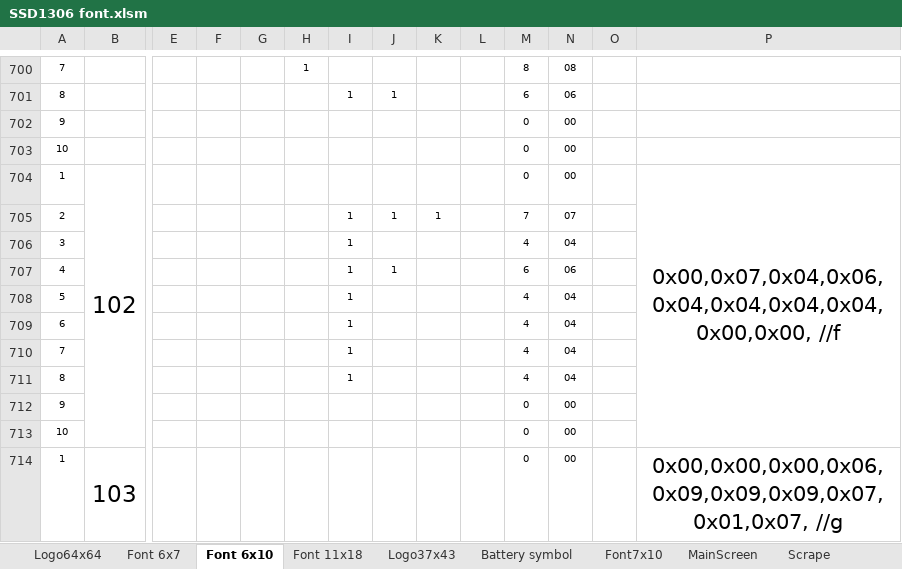
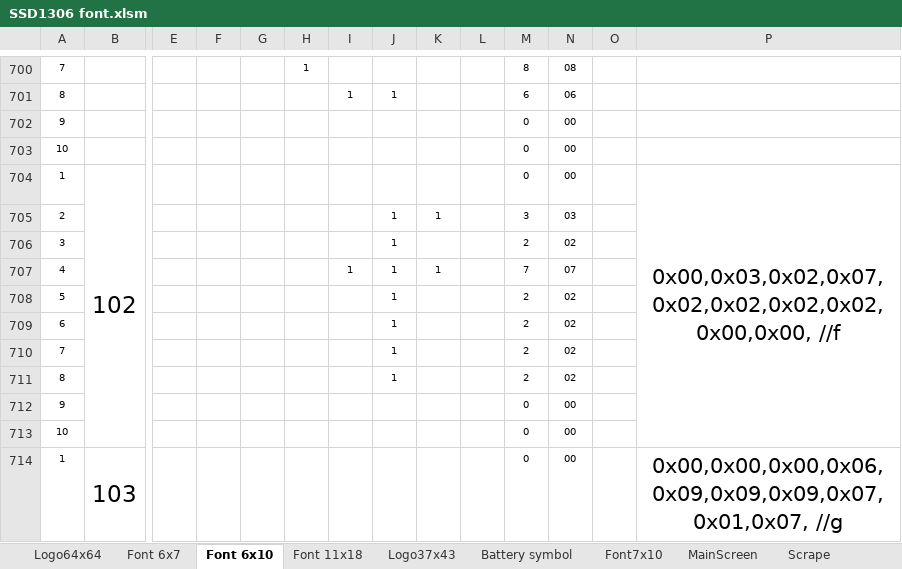
Before and after one commit to reneweimar/Tip-profiler-V2, an Excel workbook: SSD1306 font.xlsm, sheet Font 6x10, drawn as a sheet; only a part is shown, gaps mark what is left out; values as stored, in another font and other column widths than the file's, no borders; conditional formats not drawn; removed rows and columns are numbered as before the commit, all else as after; rows hold the shown columns only; the diff names each change by its address in the sheet, - before the commit and + after, or states it on an @@ line.

```diff
--- a/SSD1306 font.xlsm (sheet Font 6x10)
+++ b/SSD1306 font.xlsm (sheet Font 6x10)
-P704: 0x00,0x07,0x04,0x06,0x04,0x04,0x04,0x04,0x00,0x00, //f
+P704: 0x00,0x03,0x02,0x07,0x02,0x02,0x02,0x02,0x00,0x00, //f
-I705: 1
+I705: (empty)
-M705: 7
+M705: 3
-N705: 07
+N705: 03
-row 706: 3 |  |  |  |  |  | 1 |  |  |  | 4 | 04
+row 706: 3 |  |  |  |  |  |  | 1 |  |  | 2 | 02
-K707: (empty)
+K707: 1
-M707: 6
+M707: 7
-N707: 06
+N707: 07
-row 708: 5 |  |  |  |  |  | 1 |  |  |  | 4 | 04
-row 709: 6 |  |  |  |  |  | 1 |  |  |  | 4 | 04
-row 710: 7 |  |  |  |  |  | 1 |  |  |  | 4 | 04
-row 711: 8 |  |  |  |  |  | 1 |  |  |  | 4 | 04
+row 708: 5 |  |  |  |  |  |  | 1 |  |  | 2 | 02
+row 709: 6 |  |  |  |  |  |  | 1 |  |  | 2 | 02
+row 710: 7 |  |  |  |  |  |  | 1 |  |  | 2 | 02
+row 711: 8 |  |  |  |  |  |  | 1 |  |  | 2 | 02
```
Also changed, not shown: 1 other file.
